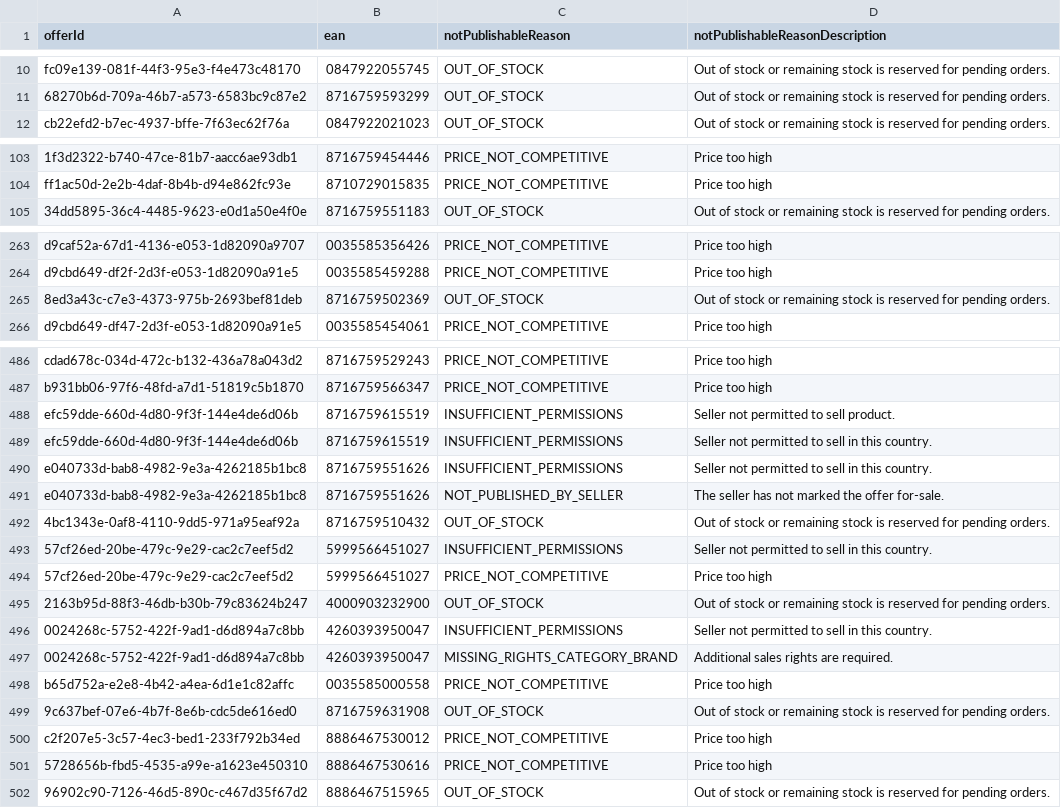
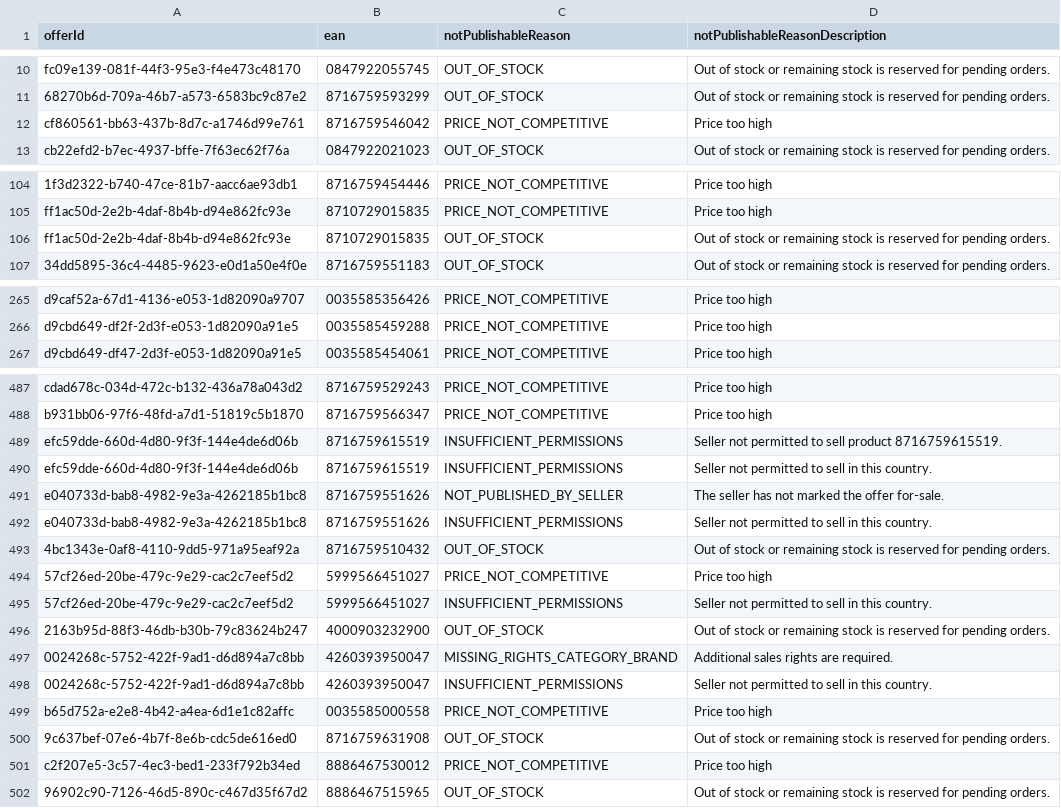
Before and after one commit to semjanssen98/unpublished_offers, a CSV file: unpublished_offers_Animal_Platform_Control.csv, drawn as a sheet; only a part is shown, gaps mark what is left out; removed rows and columns are numbered as before the commit, all else as after; the diff covers the shown part only; the diff names each change by its address in the sheet, - before the commit and + after, or states it on an @@ line.

Commit message:
Update CSV files

```diff
--- a/unpublished_offers_Animal_Platform_Control.csv
+++ b/unpublished_offers_Animal_Platform_Control.csv
+row 12: cf860561-bb63-437b-8d7c-a1746d99e761 | 8716759546042 | PRICE_NOT_COMPETITIVE | Price too high
+row 106: ff1ac50d-2e2b-4daf-8b4b-d94e862fc93e | 8710729015835 | OUT_OF_STOCK | Out of stock or remaining stock is reserved for pending orders.
-row 265: 8ed3a43c-c7e3-4373-975b-2693bef81deb | 8716759502369 | OUT_OF_STOCK | Out of stock or remaining stock is reserved for pending orders.
-D489 (notPublishableReasonDescription): Seller not permitted to sell product.
+D489 (notPublishableReasonDescription): Seller not permitted to sell product 8716759615519.
-row 501: 5728656b-fbd5-4535-a99e-a1623e450310 | 8886467530616 | PRICE_NOT_COMPETITIVE | Price too high
```
Also changed, not shown: 32 moved rows elsewhere in this file.
